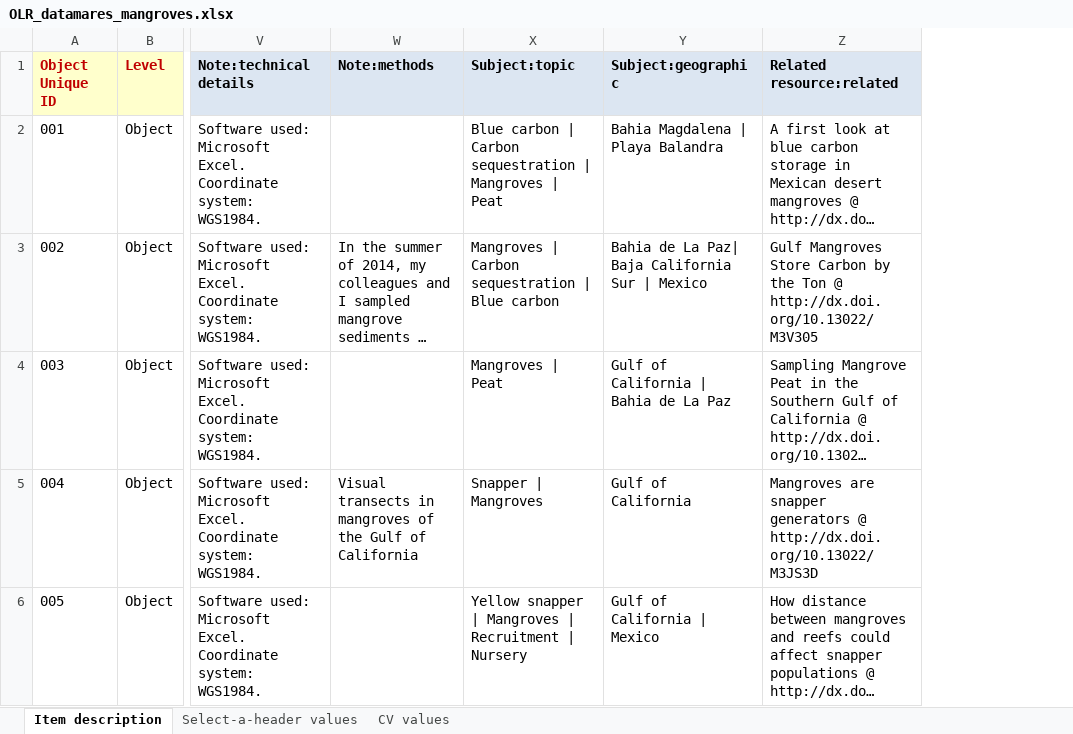
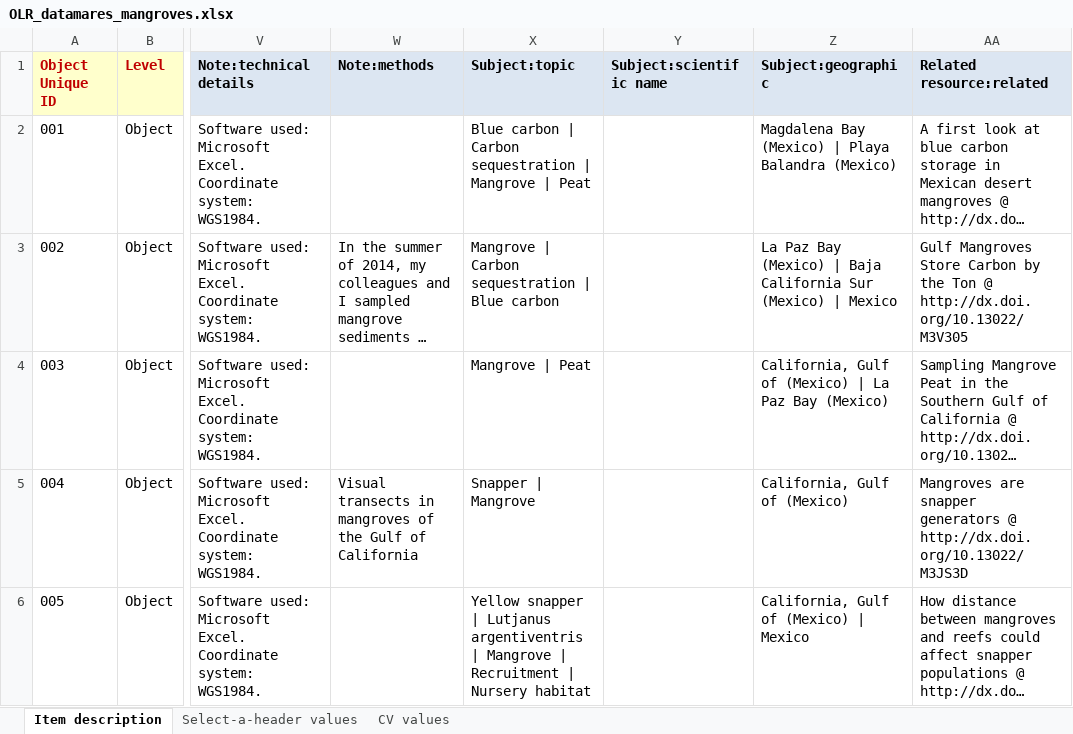
Before and after one commit to remerjohnson/historical-domm, an Excel workbook: datamares/OLR/OLR_datamares_mangroves.xlsx, sheet Item description, drawn as a sheet; only a part is shown, gaps mark what is left out; long unchanged cells end in …; values as stored, in another font and other column widths than the file's, no borders; conditional formats not drawn; addresses are those after the commit; the diff names each change by its address in the sheet, - before the commit and + after, or states it on an @@ line.

Commit message:
Started all OLR wrangling, normalized and reconciled names and subjects

```diff
--- a/datamares/OLR/OLR_datamares_mangroves.xlsx (sheet Item description)
+++ b/datamares/OLR/OLR_datamares_mangroves.xlsx (sheet Item description)
+column Y (Subject:scientific name), empty
-X2 (Subject:topic): …sequestration | Mangroves | Peat
+X2 (Subject:topic): …sequestration | Mangrove | Peat
-Z2 (Subject:geographic): Bahia Magdalena | Playa Balandra
+Z2 (Subject:geographic): Magdalena Bay (Mexico) | Playa Balandra (Mexico)
-X3 (Subject:topic): Mangroves | Carbon…
+X3 (Subject:topic): Mangrove | Carbon…
-Z3 (Subject:geographic): Bahia de La Paz| Baja California Sur | Mexico
+Z3 (Subject:geographic): La Paz Bay (Mexico) | Baja California Sur (Mexico) | Mexico
-X4 (Subject:topic): Mangroves | Peat
+X4 (Subject:topic): Mangrove | Peat
-Z4 (Subject:geographic): Gulf of California | Bahia de La Paz
+Z4 (Subject:geographic): California, Gulf of (Mexico) | La Paz Bay (Mexico)
-X5 (Subject:topic): Snapper | Mangroves
+X5 (Subject:topic): Snapper | Mangrove
-Z5 (Subject:geographic): Gulf of California
+Z5 (Subject:geographic): California, Gulf of (Mexico)
-X6 (Subject:topic): …snapper | Mangroves | Recruitment | Nursery
+X6 (Subject:topic): …snapper | Lutjanus argentiventris | Mangrove | Recruitment | Nursery habitat
-Z6 (Subject:geographic): Gulf of California | Mexico
+Z6 (Subject:geographic): California, Gulf of (Mexico) | Mexico
```
Also changed, not shown: datamares/OLR/OLR_datamares_ecosystems.xlsx, datamares/OLR/OLR_datamares_kelp.xlsx, 2 other files.
